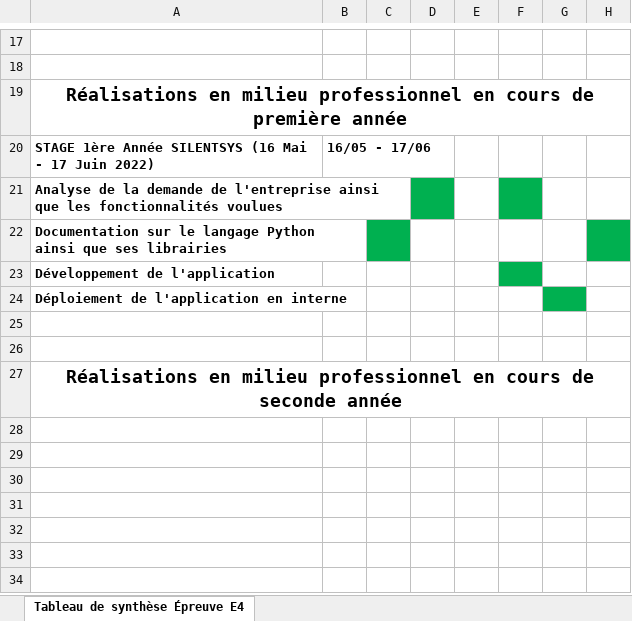
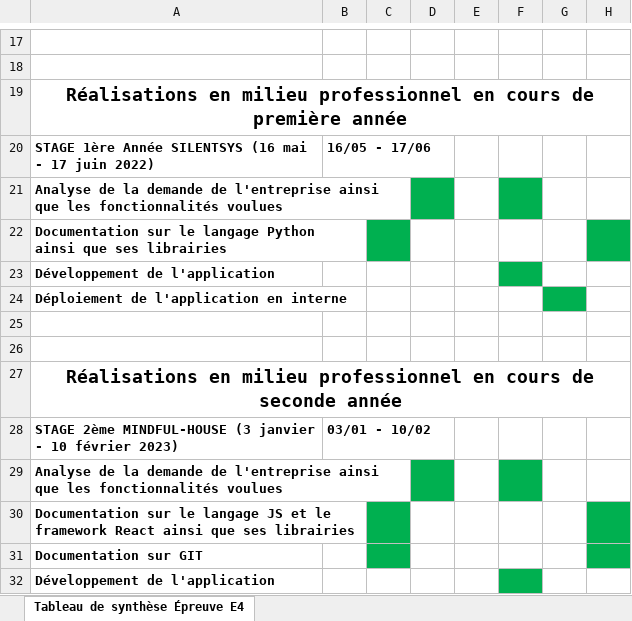
Before and after one commit to Josthb/Portfolio-Joshua_Thebaudin, an Excel workbook: Documents/Tableau de synthese Epreuve E4.xlsx, sheet Tableau de synthèse Épreuve E4, drawn as a sheet; only a part is shown, gaps mark what is left out; values as stored, in another font and other column widths than the file's, no borders; the diff names each change by its address in the sheet, - before the commit and + after, or states it on an @@ line.

```diff
--- a/Documents/Tableau de synthese Epreuve E4.xlsx (sheet Tableau de synthèse Épreuve E4)
+++ b/Documents/Tableau de synthese Epreuve E4.xlsx (sheet Tableau de synthèse Épreuve E4)
-A20: …SILENTSYS (16 Mai - 17 Juin 2022)
+A20: …SILENTSYS (16 mai - 17 juin 2022)
+row 28: STAGE 2ème MINDFUL-HOUSE (3 janvier - 10 février 2023) | 03/01 - 10/02
+row 29: Analyse de la demande de l'entreprise ainsi que les fonctionnalités voulues
+row 30: Documentation sur le langage JS et le framework React ainsi que ses librairies
+row 31: Documentation sur GIT
+row 32: Développement de l'application
```
Also changed, not shown: 6 other files.
